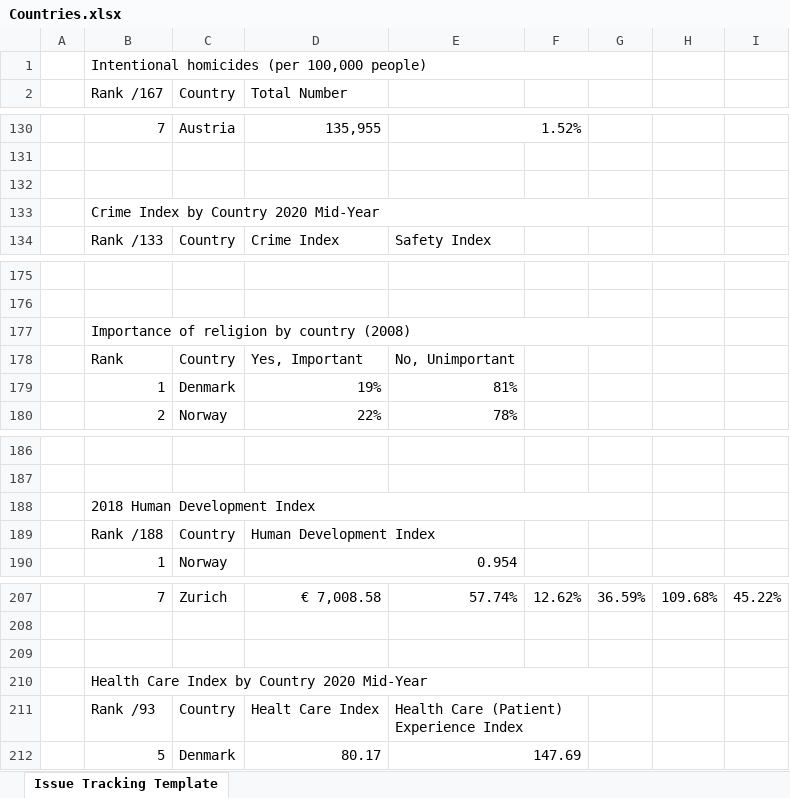
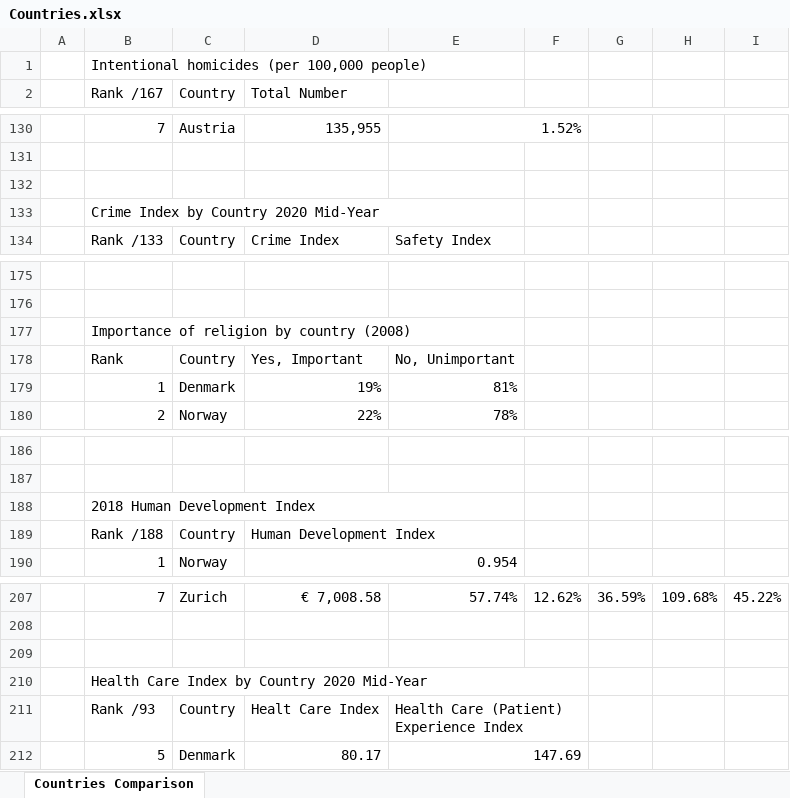
Before and after one commit to likejeppy/likejeppy.github.io, an Excel workbook: webdownload/files/Countries.xlsx, sheet Countries Comparison, drawn as a sheet; only a part is shown, gaps mark what is left out; values as stored, in another font and other column widths than the file's, no cell formats; conditional formats not drawn; the diff covers the shown part only; the diff names each change by its address in the sheet, - before the commit and + after, or states it on an @@ line.

Commit message:
Update Countries.xlsx

```diff
--- a/webdownload/files/Countries.xlsx (sheet Countries Comparison)
+++ b/webdownload/files/Countries.xlsx (sheet Countries Comparison)
-sheet tab: Issue Tracking Template
+sheet tab: Countries Comparison
-B1:G1 merged
+B1:E1 merged
-B133:G133 merged
+B133:E133 merged
-B177:G177 merged
+B177:E177 merged
-B188:G188 merged
+B188:E188 merged
-B210:G210 merged
+B210:F210 merged
```
Also changed, not shown: 1 edited cell and merged cells elsewhere in this sheet, cell formats.
